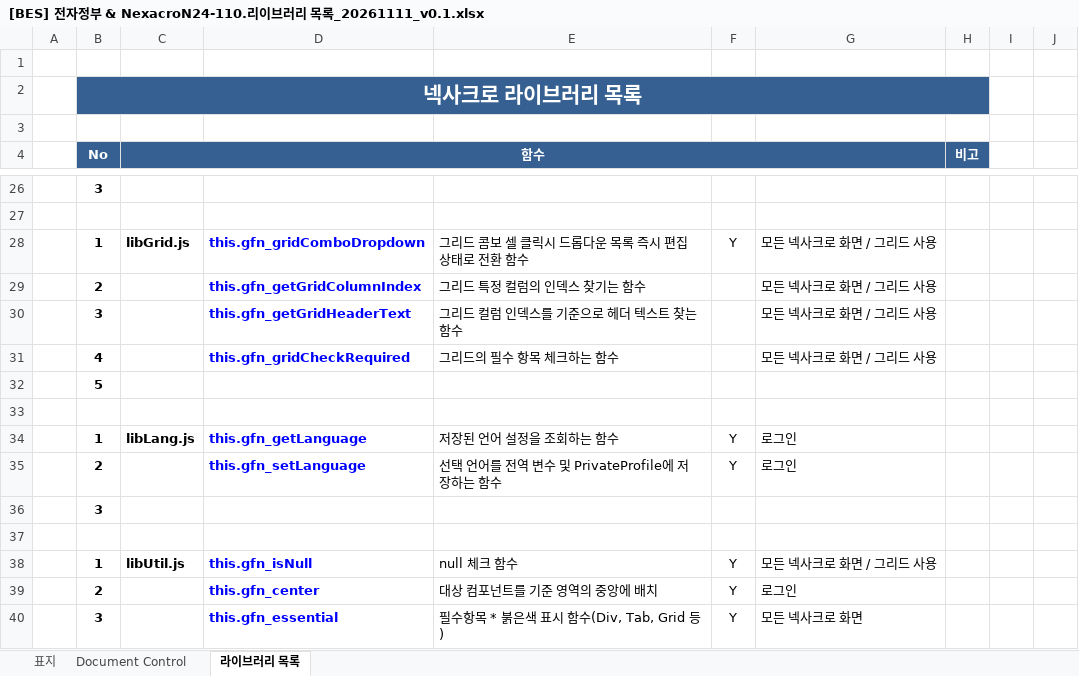
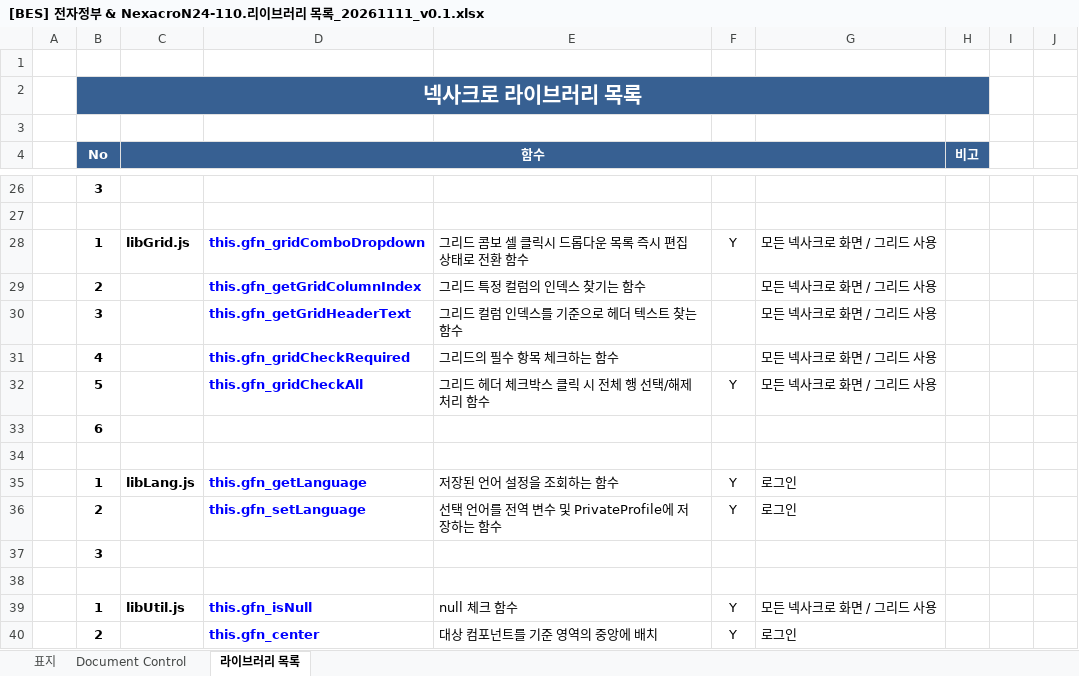
Before and after one commit to bes-erp/bes20261001, an Excel workbook: src/main/bes-doc/130.넥사크로 설계서/[BES] 전자정부 & NexacroN24-110.리이브러리 목록_20261111_v0.1.xlsx, sheet 라이브러리 목록, drawn as a sheet; only a part is shown, gaps mark what is left out; the shorter side is filled out with more unchanged rows; values as stored, in another font and other column widths than the file's, no borders; addresses are those after the commit; the diff names each change by its address in the sheet, - before the commit and + after, or states it on an @@ line.

```diff
--- a/src/main/bes-doc/130.넥사크로 설계서/[BES] 전자정부 & NexacroN24-110.리이브러리 목록_20261111_v0.1.xlsx (sheet 라이브러리 목록)
+++ b/src/main/bes-doc/130.넥사크로 설계서/[BES] 전자정부 & NexacroN24-110.리이브러리 목록_20261111_v0.1.xlsx (sheet 라이브러리 목록)
+row 32:  | 5 |  | this.gfn_gridCheckAll | 그리드 헤더 체크박스 클릭 시 전체 행 선택/해제 처리 함수 | Y | 모든 넥사크로 화면 / 그리드 사용
-B33 (No): 5
+B33 (No): 6
```
Also changed, not shown: 3 other files.
